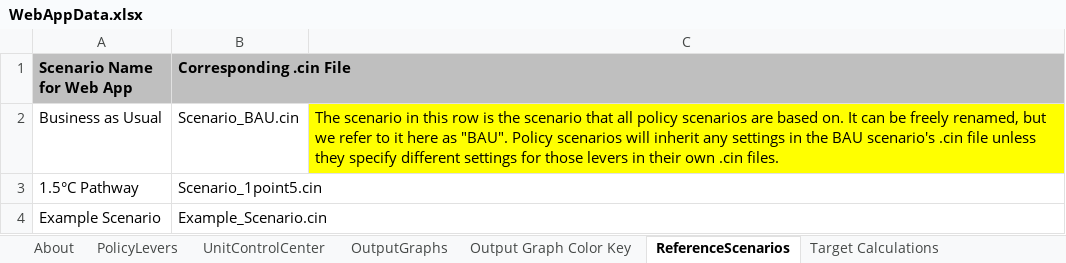
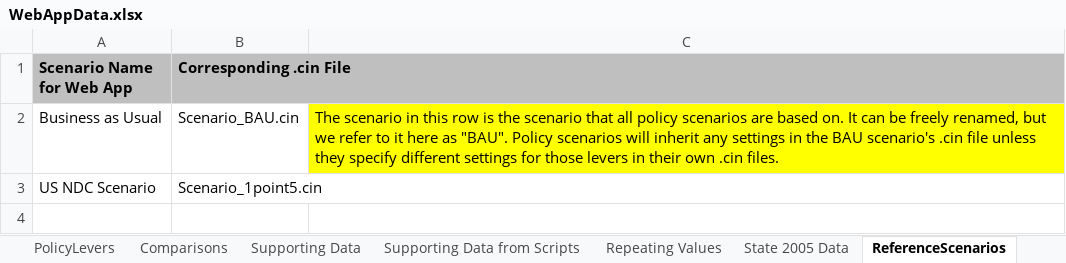
Before and after one commit to EnergyInnovation/eps-illinois, an Excel workbook: WebAppData.xlsx, sheet ReferenceScenarios, drawn as a sheet; values as stored, in another font and other column widths than the file's, no borders; the diff names each change by its address in the sheet, - before the commit and + after, or states it on an @@ line.

```diff
--- a/WebAppData.xlsx (sheet ReferenceScenarios)
+++ b/WebAppData.xlsx (sheet ReferenceScenarios)
+sheet tab: Comparisons
+sheet tab: Supporting Data
+sheet tab: Supporting Data from Scripts
+sheet tab: Repeating Values
+sheet tab: State 2005 Data
-A3 (Scenario Name for Web App): 1.5°C Pathway
+A3 (Scenario Name for Web App): US NDC Scenario
-row 4: Example Scenario | Example_Scenario.cin
```
Also changed, not shown: sheet Target Calculations, sheet PolicyLevers, sheet About, sheet MaxBoundCalculations, sheet OutputGraphs, sheet UnitControlCenter, other sheet tabs, formulas that keep their value, charts or pictures, 7 other files.
